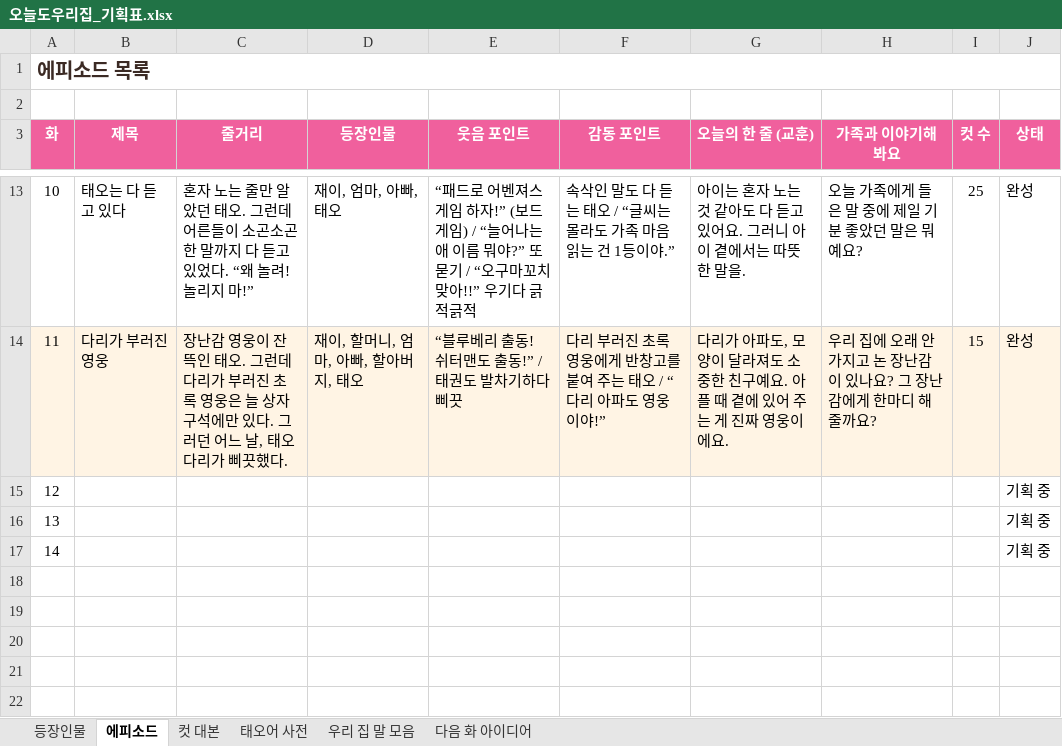
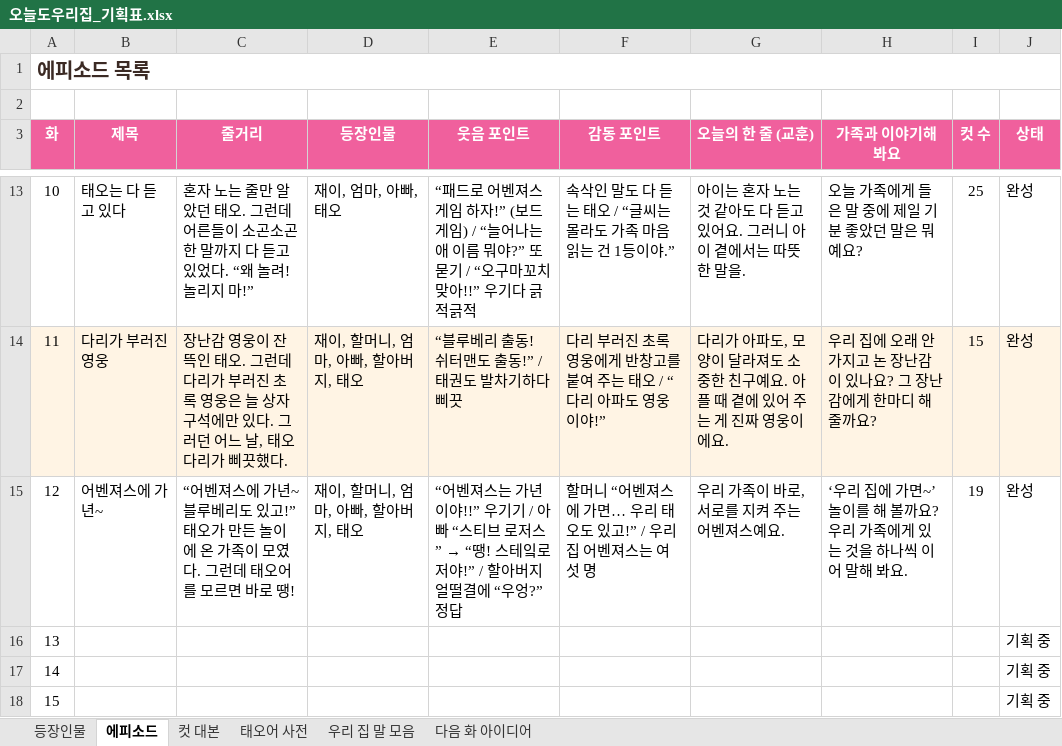
Before and after one commit to seangold8888/seangold8888.github.io, an Excel workbook: webtoon/planning/오늘도우리집_기획표.xlsx, sheet 에피소드, drawn as a sheet; only a part is shown, gaps mark what is left out; values as stored, in another font and other column widths than the file's, no borders; addresses are those after the commit; the diff names each change by its address in the sheet, - before the commit and + after, or states it on an @@ line.

```diff
--- a/webtoon/planning/오늘도우리집_기획표.xlsx (sheet 에피소드)
+++ b/webtoon/planning/오늘도우리집_기획표.xlsx (sheet 에피소드)
+row 15: 12 | 어벤져스에 가년~ | “어벤져스에 가년~ 블루베리도 있고!” 태오가 만든 놀이에 온 가족이 모였다. 그런데 태오어를 모르면 바로 땡! | 재이, 할머니, 엄마, 아빠, 할아버지, 태오 | “어벤져스는 가년이야!!” 우기기 / 아빠 “스티브 로저스” → “땡! 스테잌로저야!” / 할아버지 얼떨결에 “우엉?” 정답 | 할머니 “어벤져스에 가면… 우리 태오도 있고!” / 우리 집 어벤져스는 여섯 명 | 우리 가족이 바로, 서로를 지켜 주는 어벤져스예요. | ‘우리 집에 가면~’ 놀이를 해 볼까요? 우리 가족에게 있는 것을 하나씩 이어 말해 봐요. | 19 | 완성
@@ column A (화) renumbered from row 16 down @@
```
Also changed, not shown: sheet 컷 대본, sheet 태오어 사전, 7 other files.
